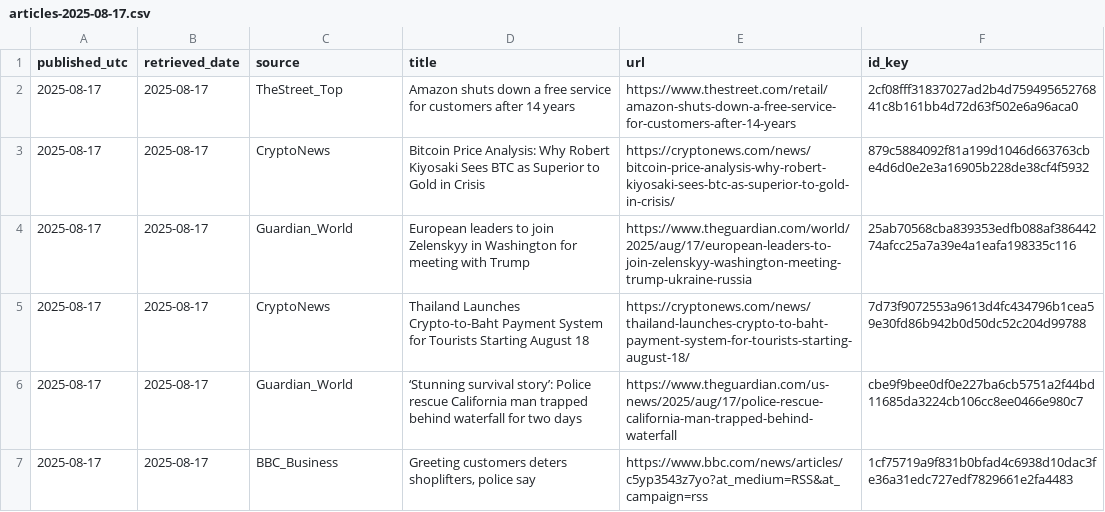
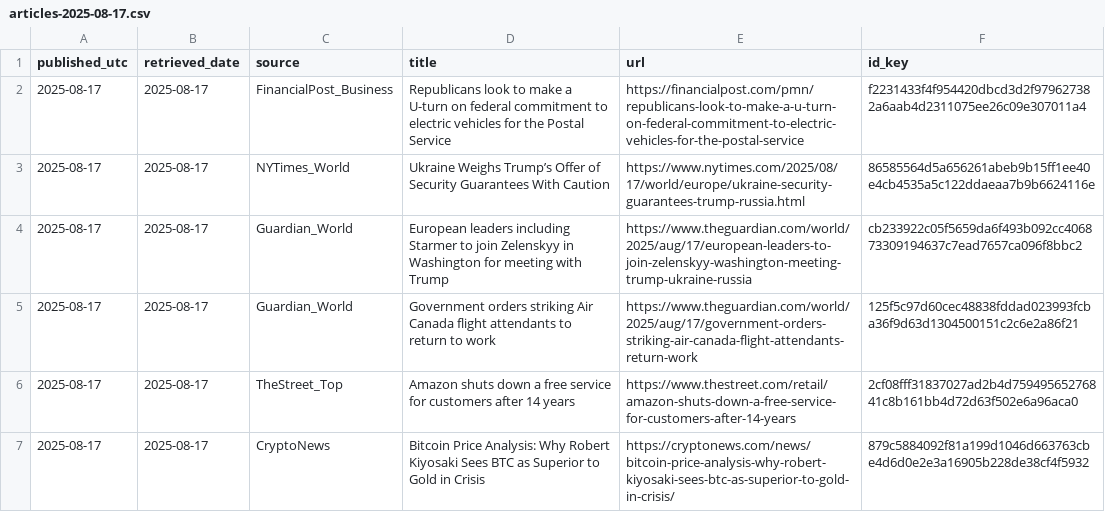
Before and after one commit to O0111lqczeadxws/rss-scanner, a CSV file: docs/archive/articles-2025-08-17.csv, drawn as a sheet; only a part is shown; the shorter side is filled out with more unchanged rows.

```diff
--- a/docs/archive/articles-2025-08-17.csv
+++ b/docs/archive/articles-2025-08-17.csv
@@ -1,2 +1,6 @@
 "published_utc","retrieved_date","source","title","url","id_key"
+"2025-08-17","2025-08-17","FinancialPost_Business","Republicans look to make a U-turn on federal commitment to electric vehicles for the Postal Service","https://financialpost.com/pmn/republicans-look-to-make-a-u-turn-on-federal-commitment-to-electric-vehicles-for-the-postal-service","f2231433f4f954420dbcd3d2f979627382a6aab4d2311075ee26c09e307011a4"
+"2025-08-17","2025-08-17","NYTimes_World","Ukraine Weighs Trump’s Offer of Security Guarantees With Caution","https://www.nytimes.com/2025/08/17/world/europe/ukraine-security-guarantees-trump-russia.html","86585564d5a656261abeb9b15ff1ee40e4cb4535a5c122ddaeaa7b9b6624116e"
+"2025-08-17","2025-08-17","Guardian_World","European leaders including Starmer to join Zelenskyy in Washington for meeting with Trump","https://www.theguardian.com/world/2025/aug/17/european-leaders-to-join-zelenskyy-washington-meeting-trump-ukraine-russia","cb233922c05f5659da6f493b092cc406873309194637c7ead7657ca096f8bbc2"
+"2025-08-17","2025-08-17","Guardian_World","Government orders striking Air Canada flight attendants to return to work","https://www.theguardian.com/world/2025/aug/17/government-orders-striking-air-canada-flight-attendants-return-work","125f5c97d60cec48838fddad023993fcba36f9d63d1304500151c2c6e2a86f21"
 "2025-08-17","2025-08-17","TheStreet_Top","Amazon shuts down a free service for customers after 14 years","https://www.thestreet.com/retail/amazon-shuts-down-a-free-service-for-customers-after-14-years","2cf08fff31837027ad2b4d75949565276841c8b161bb4d72d63f502e6a96aca0"
```
Also changed, not shown: docs/articles.csv, 5 other files.
